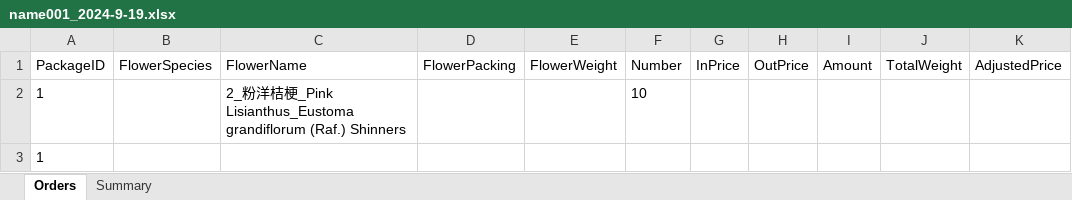
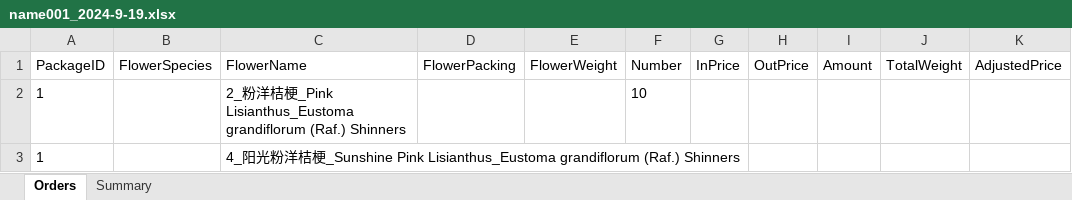
Before and after one commit to Y-small-space/FlowerShopWeb, an Excel workbook: DateBase/orders/name001_2024-9-19.xlsx, sheet Orders, drawn as a sheet; only a part is shown; values as stored, in another font and other column widths than the file's, no borders; the diff names each change by its address in the sheet, - before the commit and + after, or states it on an @@ line.

Commit message:
Update DateBase/orders/name001_2024-9-19.xlsx

```diff
--- a/DateBase/orders/name001_2024-9-19.xlsx (sheet Orders)
+++ b/DateBase/orders/name001_2024-9-19.xlsx (sheet Orders)
-C3 (FlowerName): (empty)
+C3 (FlowerName): 4_阳光粉洋桔梗_Sunshine Pink Lisianthus_Eustoma grandiflorum (Raf.) Shinners
```
